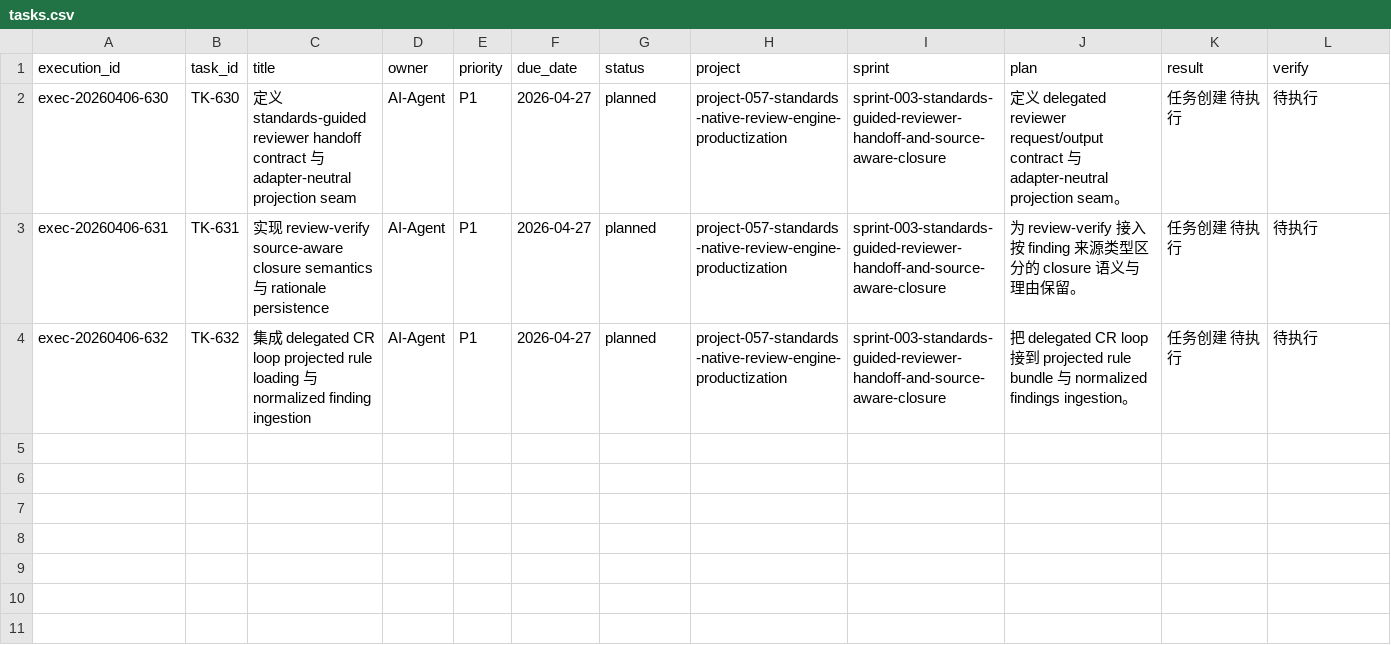
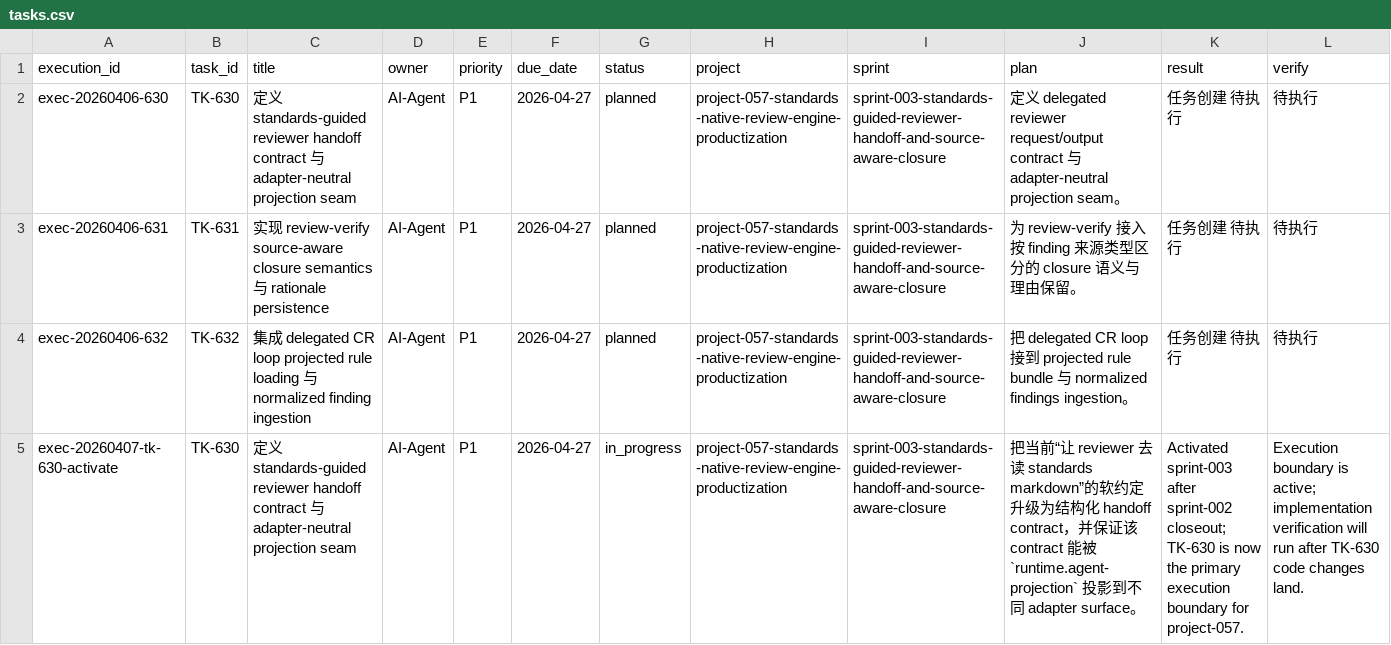
Before and after one commit to JimmyDaddy/repo-ai-governor, a CSV file: .repo-ai-governor/context/dev/project-057-standards-native-review-engine-productization/sprint-003-standards-guided-reviewer-handoff-and-source-aware-closure/tasks/tasks.csv, drawn as a sheet; only a part is shown; rows hold the shown columns only; the diff names each change by its address in the sheet, - before the commit and + after, or states it on an @@ line.

Commit message:
feat(review): close project-057 sprint-002 boundary

```diff
--- a/.repo-ai-governor/context/dev/project-057-standards-native-review-engine-productization/sprint-003-standards-guided-reviewer-handoff-and-source-aware-closure/tasks/tasks.csv
+++ b/.repo-ai-governor/context/dev/project-057-standards-native-review-engine-productization/sprint-003-standards-guided-reviewer-handoff-and-source-aware-closure/tasks/tasks.csv
+row 5: exec-20260407-tk-630-activate | TK-630 | 定义 standards-guided reviewer handoff contract 与 adapter-neutral projection seam | AI-Agent | P1 | 2026-04-27 | in_progress | project-057-standards-native-review-engine-productization | sprint-003-standards-guided-reviewer-handoff-and-source-aware-closure | 把当前“让 reviewer 去读 standards markdown”的软约定升级为结构化 handoff contract，并保证该 contract 能被 `runtime.agent-projection` 投影到不同 adapter surface。 | Activated sprint-003 after sprint-002 closeout; TK-630 is now the primary execution boundary for project-057. | Execution boundary is active; implementation verification will run after TK-630 code changes land.
```
Also changed, not shown: 31 other files.
